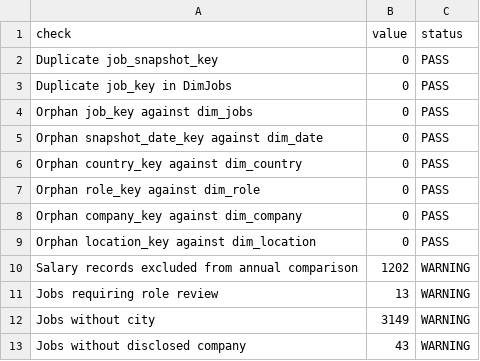
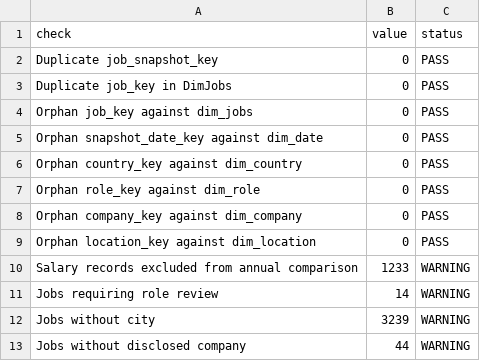
Before and after one commit to italofvaz/european-job-market-analysis, a CSV file: data/processed/etl_quality_report.csv, drawn as a sheet.

```diff
--- a/data/processed/etl_quality_report.csv
+++ b/data/processed/etl_quality_report.csv
@@ -9,5 +9,5 @@ Orphan company_key against dim_company,0,PASS
 Orphan location_key against dim_location,0,PASS
-Salary records excluded from annual comparison,1202,WARNING
-Jobs requiring role review,13,WARNING
-Jobs without city,3149,WARNING
-Jobs without disclosed company,43,WARNING
+Salary records excluded from annual comparison,1233,WARNING
+Jobs requiring role review,14,WARNING
+Jobs without city,3239,WARNING
+Jobs without disclosed company,44,WARNING
```
Also changed, not shown: data/logs/collection_runs.csv, data/processed/dim_company.csv, 12 other files.
